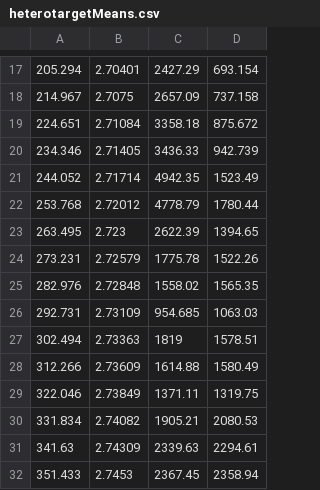
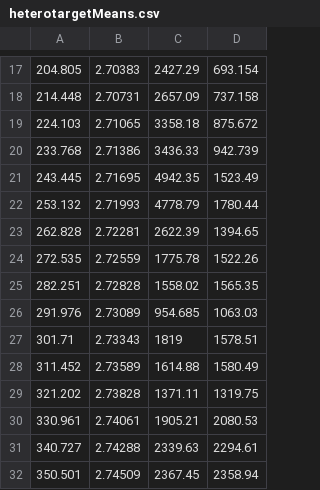
Before and after one commit to NiclasLFiedler/BraggPeakSampler, a CSV file: data/paperBeamtime/heterotarget/output/heterotargetMeans.csv, drawn as a sheet; only a part is shown, gaps mark what is left out; the diff covers the shown part only.

```diff
--- a/data/paperBeamtime/heterotarget/output/heterotargetMeans.csv
+++ b/data/paperBeamtime/heterotarget/output/heterotargetMeans.csv
@@ -17,16 +17,16 @@
-205.294,2.70401,2427.29,693.154
-214.967,2.7075,2657.09,737.158
-224.651,2.71084,3358.18,875.672
-234.346,2.71405,3436.33,942.739
-244.052,2.71714,4942.35,1523.49
-253.768,2.72012,4778.79,1780.44
-263.495,2.723,2622.39,1394.65
-273.231,2.72579,1775.78,1522.26
-282.976,2.72848,1558.02,1565.35
-292.731,2.73109,954.685,1063.03
-302.494,2.73363,1819,1578.51
-312.266,2.73609,1614.88,1580.49
-322.046,2.73849,1371.11,1319.75
-331.834,2.74082,1905.21,2080.53
-341.63,2.74309,2339.63,2294.61
-351.433,2.7453,2367.45,2358.94
+204.805,2.70383,2427.29,693.154
+214.448,2.70731,2657.09,737.158
+224.103,2.71065,3358.18,875.672
+233.768,2.71386,3436.33,942.739
+243.445,2.71695,4942.35,1523.49
+253.132,2.71993,4778.79,1780.44
+262.828,2.72281,2622.39,1394.65
+272.535,2.72559,1775.78,1522.26
+282.251,2.72828,1558.02,1565.35
+291.976,2.73089,954.685,1063.03
+301.71,2.73343,1819,1578.51
+311.452,2.73589,1614.88,1580.49
+321.202,2.73828,1371.11,1319.75
+330.961,2.74061,1905.21,2080.53
+340.727,2.74288,2339.63,2294.61
+350.501,2.74509,2367.45,2358.94
```
Also changed, not shown: 32 edited cells elsewhere in this file, data/paperBeamtime/notarget/output/notargetMeans.csv, 13 other files.
